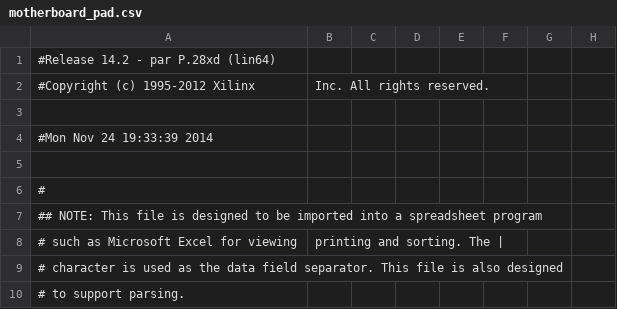
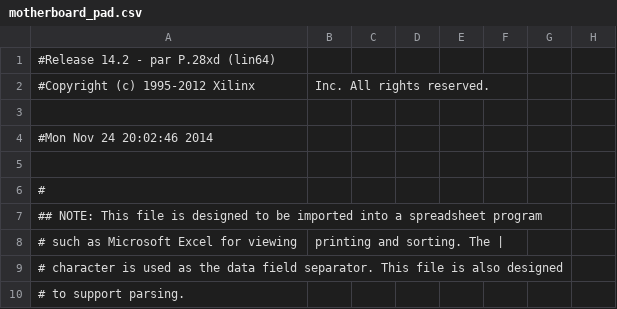
Before and after one commit to eliotw/IBM_PC, a CSV file: pc/ibmpc/motherboard_pad.csv, drawn as a sheet; only a part is shown; the diff names each change by its address in the sheet, - before the commit and + after, or states it on an @@ line.

```diff
--- a/pc/ibmpc/motherboard_pad.csv
+++ b/pc/ibmpc/motherboard_pad.csv
-A4: #Mon Nov 24 19:33:39 2014
+A4: #Mon Nov 24 20:02:46 2014
```
Also changed, not shown: 52 other files.
